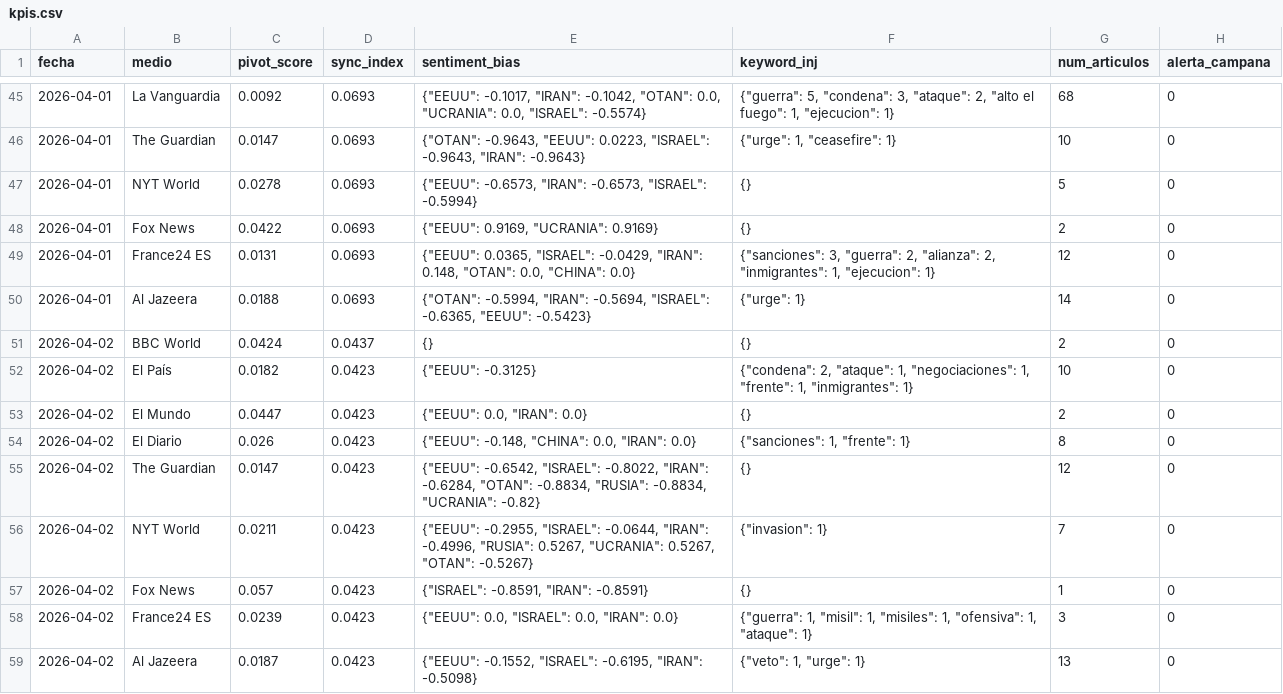
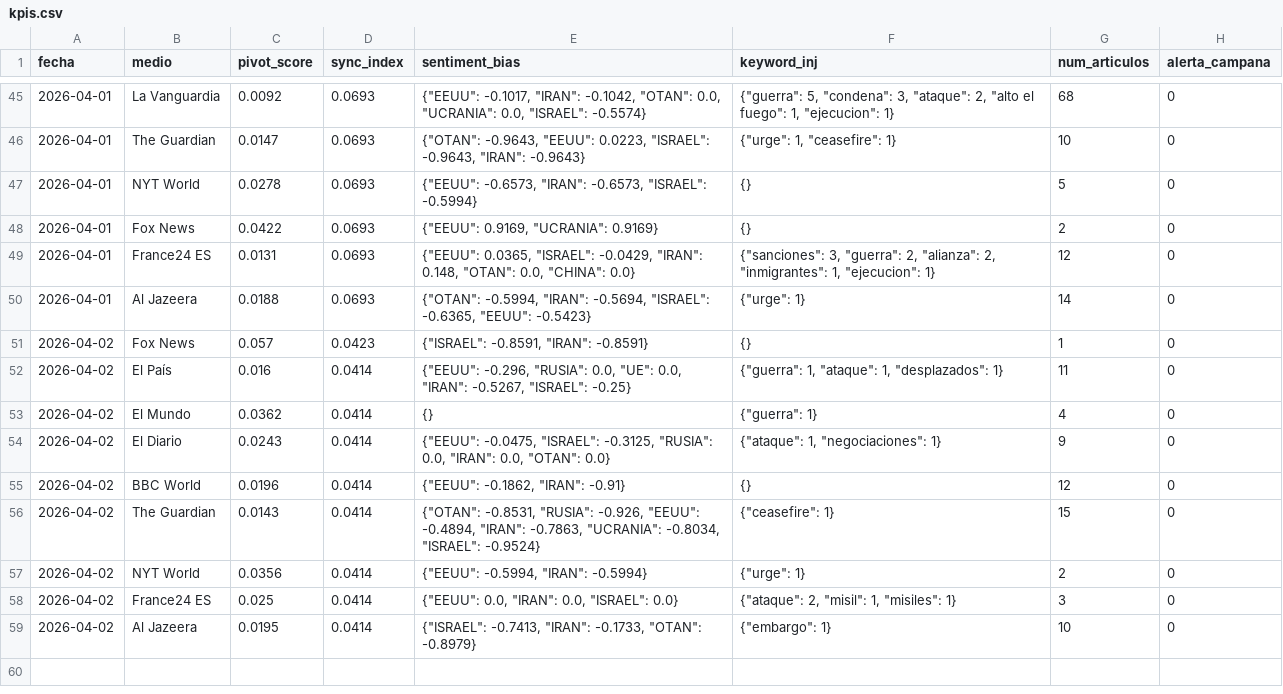
Before and after one commit to mcasrom/SIEG-Mani, a CSV file: data/kpis.csv, drawn as a sheet; only a part is shown, gaps mark what is left out.

Commit message:
MANI data 2026-04-02 15:10

```diff
--- a/data/kpis.csv
+++ b/data/kpis.csv
@@ -50,10 +50,10 @@ fecha,medio,pivot_score,sync_index,sentiment_bias,keyword_inj,num_articulos,aler
 2026-04-01,Al Jazeera,0.0188,0.0693,"{""OTAN"": -0.5994, ""IRAN"": -0.5694, ""ISRAEL"": -0.6365, ""EEUU"": -0.5423}","{""urge"": 1}",14,0
-2026-04-02,BBC World,0.0424,0.0437,{},{},2,0
-2026-04-02,El País,0.0182,0.0423,"{""EEUU"": -0.3125}","{""condena"": 2, ""ataque"": 1, ""negociaciones"": 1, ""frente"": 1, ""inmigrantes"": 1}",10,0
-2026-04-02,El Mundo,0.0447,0.0423,"{""EEUU"": 0.0, ""IRAN"": 0.0}",{},2,0
-2026-04-02,El Diario,0.026,0.0423,"{""EEUU"": -0.148, ""CHINA"": 0.0, ""IRAN"": 0.0}","{""sanciones"": 1, ""frente"": 1}",8,0
-2026-04-02,The Guardian,0.0147,0.0423,"{""EEUU"": -0.6542, ""ISRAEL"": -0.8022, ""IRAN"": -0.6284, ""OTAN"": -0.8834, ""RUSIA"": -0.8834, ""UCRANIA"": -0.82}",{},12,0
-2026-04-02,NYT World,0.0211,0.0423,"{""EEUU"": -0.2955, ""ISRAEL"": -0.0644, ""IRAN"": -0.4996, ""RUSIA"": 0.5267, ""UCRANIA"": 0.5267, ""OTAN"": -0.5267}","{""invasion"": 1}",7,0
 2026-04-02,Fox News,0.057,0.0423,"{""ISRAEL"": -0.8591, ""IRAN"": -0.8591}",{},1,0
-2026-04-02,France24 ES,0.0239,0.0423,"{""EEUU"": 0.0, ""ISRAEL"": 0.0, ""IRAN"": 0.0}","{""guerra"": 1, ""misil"": 1, ""misiles"": 1, ""ofensiva"": 1, ""ataque"": 1}",3,0
-2026-04-02,Al Jazeera,0.0187,0.0423,"{""EEUU"": -0.1552, ""ISRAEL"": -0.6195, ""IRAN"": -0.5098}","{""veto"": 1, ""urge"": 1}",13,0
+2026-04-02,El País,0.016,0.0414,"{""EEUU"": -0.296, ""RUSIA"": 0.0, ""UE"": 0.0, ""IRAN"": -0.5267, ""ISRAEL"": -0.25}","{""guerra"": 1, ""ataque"": 1, ""desplazados"": 1}",11,0
+2026-04-02,El Mundo,0.0362,0.0414,{},"{""guerra"": 1}",4,0
+2026-04-02,El Diario,0.0243,0.0414,"{""EEUU"": -0.0475, ""ISRAEL"": -0.3125, ""RUSIA"": 0.0, ""IRAN"": 0.0, ""OTAN"": 0.0}","{""ataque"": 1, ""negociaciones"": 1}",9,0
+2026-04-02,BBC World,0.0196,0.0414,"{""EEUU"": -0.1862, ""IRAN"": -0.91}",{},12,0
+2026-04-02,The Guardian,0.0143,0.0414,"{""OTAN"": -0.8531, ""RUSIA"": -0.926, ""EEUU"": -0.4894, ""IRAN"": -0.7863, ""UCRANIA"": -0.8034, ""ISRAEL"": -0.9524}","{""ceasefire"": 1}",15,0
+2026-04-02,NYT World,0.0356,0.0414,"{""EEUU"": -0.5994, ""IRAN"": -0.5994}","{""urge"": 1}",2,0
+2026-04-02,France24 ES,0.025,0.0414,"{""EEUU"": 0.0, ""IRAN"": 0.0, ""ISRAEL"": 0.0}","{""ataque"": 2, ""misil"": 1, ""misiles"": 1}",3,0
+2026-04-02,Al Jazeera,0.0195,0.0414,"{""ISRAEL"": -0.7413, ""IRAN"": -0.1733, ""OTAN"": -0.8979}","{""embargo"": 1}",10,0
```
Also changed, not shown: 2 other files.
